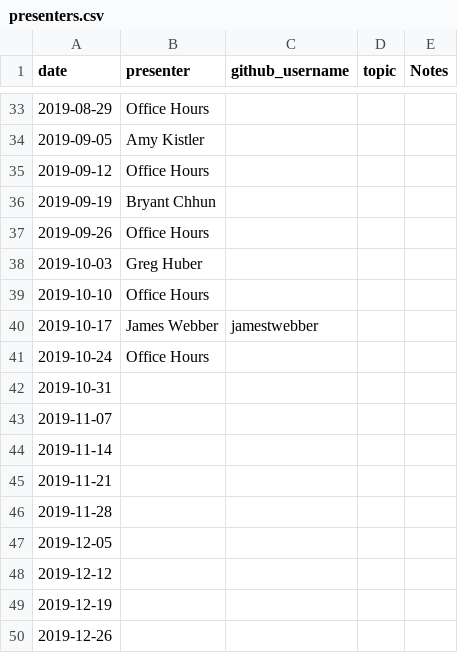
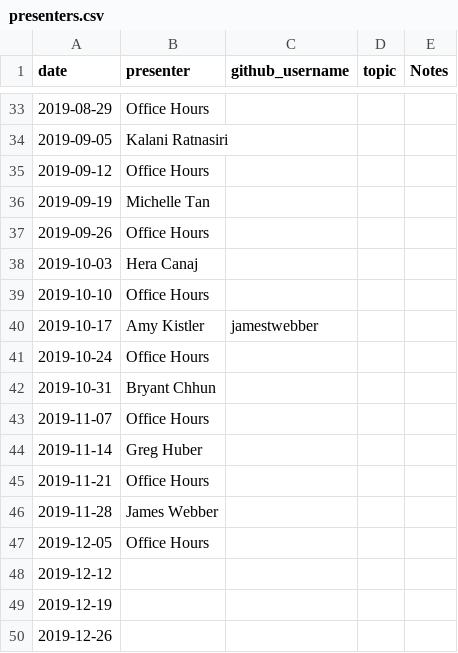
Before and after one commit to carly-cheung/cupcakes, a CSV file: 2019/presenters.csv, drawn as a sheet; only a part is shown, gaps mark what is left out; the diff covers the shown part only.

```diff
--- a/2019/presenters.csv
+++ b/2019/presenters.csv
@@ -33,16 +33,16 @@ date,presenter,github_username,topic,Notes
 2019-08-29,Office Hours,,,
-2019-09-05,Amy Kistler,,,
+2019-09-05,Kalani Ratnasiri,,,
 2019-09-12,Office Hours,,,
-2019-09-19,Bryant Chhun,,,
+2019-09-19,Michelle Tan,,,
 2019-09-26,Office Hours,,,
-2019-10-03,Greg Huber,,,
+2019-10-03,Hera Canaj,,,
 2019-10-10,Office Hours,,,
-2019-10-17,James Webber,jamestwebber,,
+2019-10-17,Amy Kistler,jamestwebber,,
 2019-10-24,Office Hours,,,
-2019-10-31,,,,
-2019-11-07,,,,
-2019-11-14,,,,
-2019-11-21,,,,
-2019-11-28,,,,
-2019-12-05,,,,
+2019-10-31,Bryant Chhun,,,
+2019-11-07,Office Hours,,,
+2019-11-14,Greg Huber,,,
+2019-11-21,Office Hours,,,
+2019-11-28,James Webber,,,
+2019-12-05,Office Hours,,,
 2019-12-12,,,,
```
Also changed, not shown: 17 edited cells elsewhere in this file, 1 other file.
